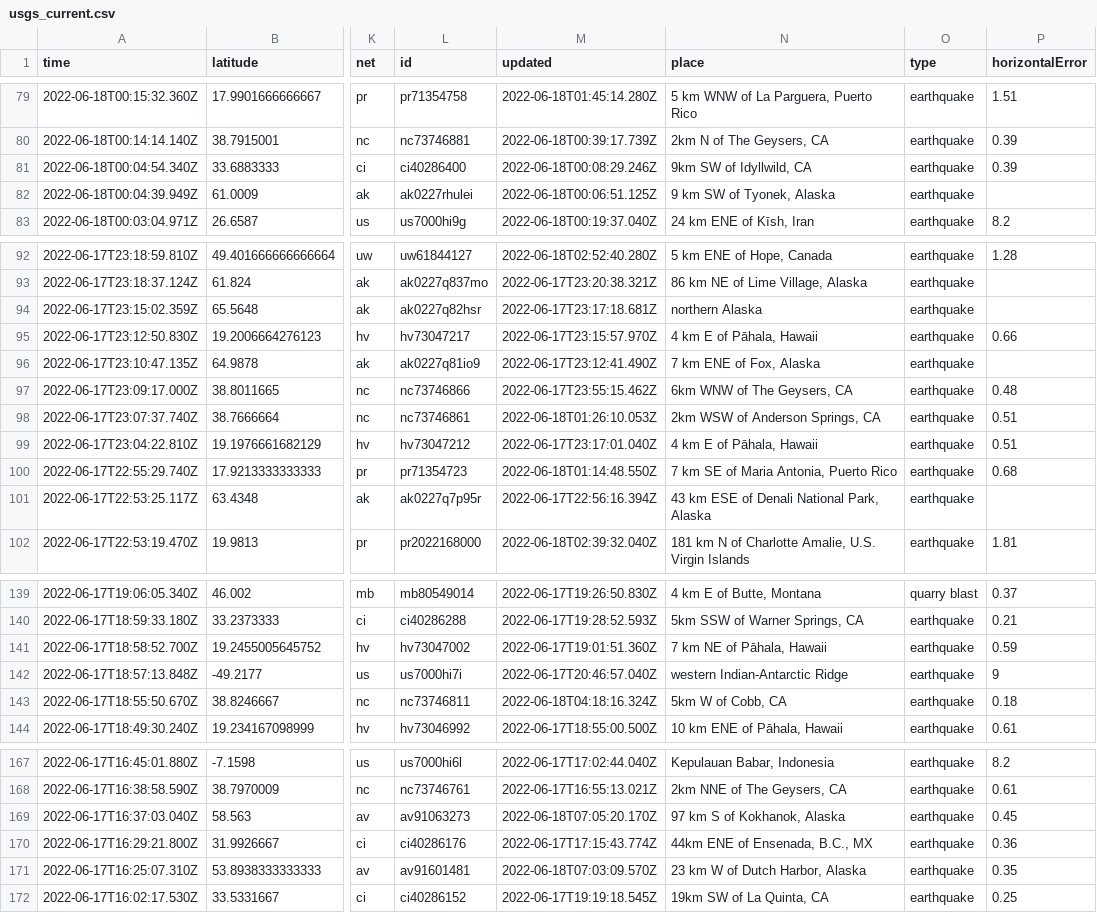
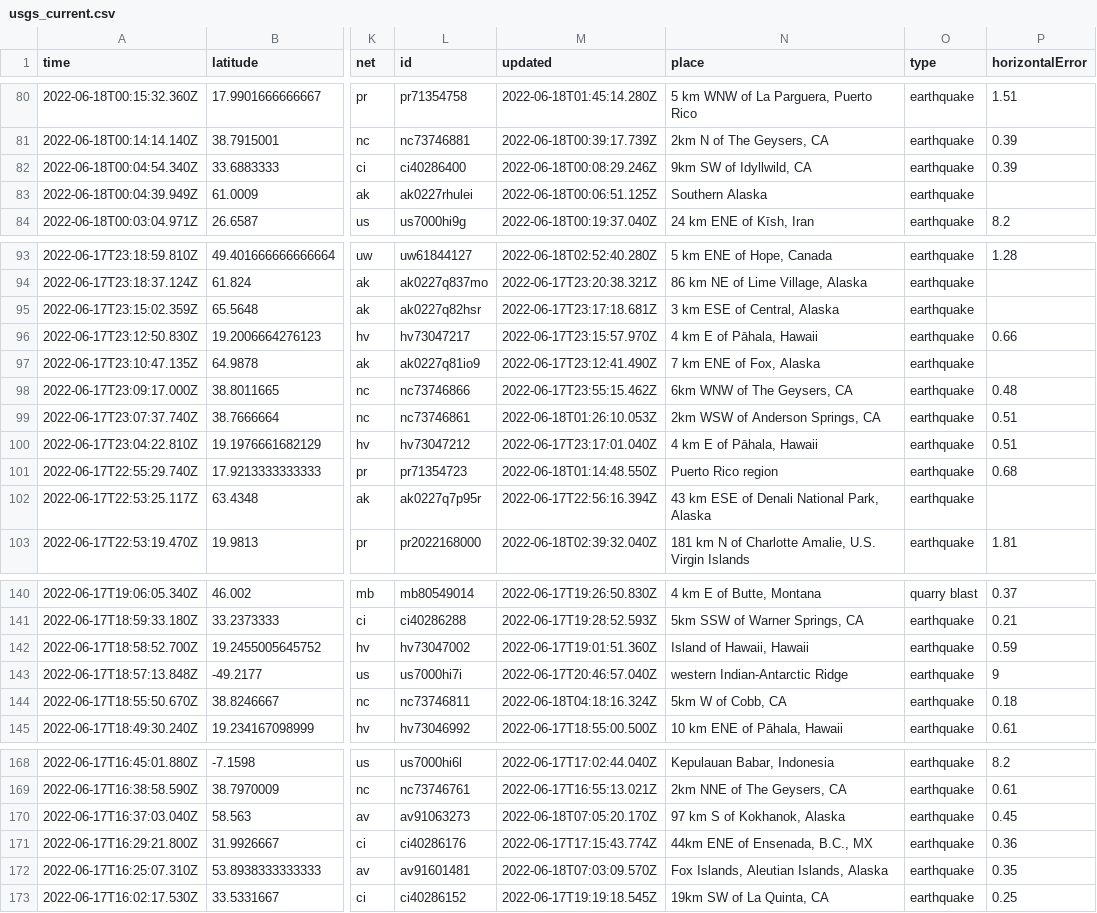
Before and after one commit to lalers/my-data-robot, a CSV file: usgs_current.csv, drawn as a sheet; only a part is shown, gaps mark what is left out; addresses are those after the commit; the diff covers the shown part only; the diff names each change by its address in the sheet, - before the commit and + after, or states it on an @@ line.

```diff
--- a/usgs_current.csv
+++ b/usgs_current.csv
-N83 (place): 9 km SW of Tyonek, Alaska
+N83 (place): Southern Alaska
-N95 (place): northern Alaska
+N95 (place): 3 km ESE of Central, Alaska
-N101 (place): 7 km SE of Maria Antonia, Puerto Rico
+N101 (place): Puerto Rico region
-N142 (place): 7 km NE of Pāhala, Hawaii
+N142 (place): Island of Hawaii, Hawaii
-N172 (place): 23 km W of Dutch Harbor, Alaska
+N172 (place): Fox Islands, Aleutian Islands, Alaska
```
Also changed, not shown: 2 added rows, 2 removed rows and 7 edited cells elsewhere in this file.
